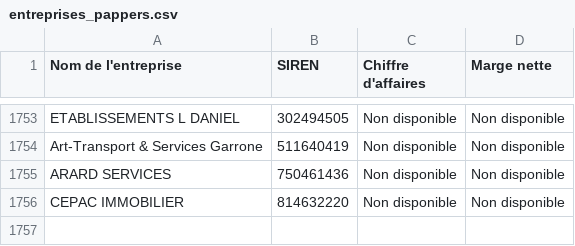
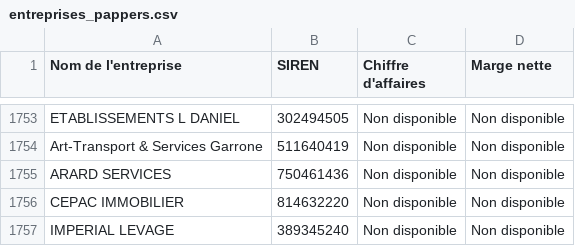
Before and after one commit to lavibration/pprs, a CSV file: entreprises_pappers.csv, drawn as a sheet; only a part is shown, gaps mark what is left out; the diff names each change by its address in the sheet, - before the commit and + after, or states it on an @@ line.

```diff
--- a/entreprises_pappers.csv
+++ b/entreprises_pappers.csv
+row 1757: IMPERIAL LEVAGE | 389345240 | Non disponible | Non disponible
```
